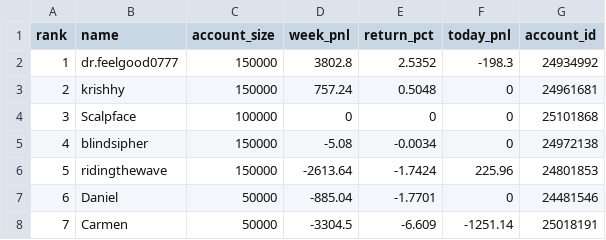
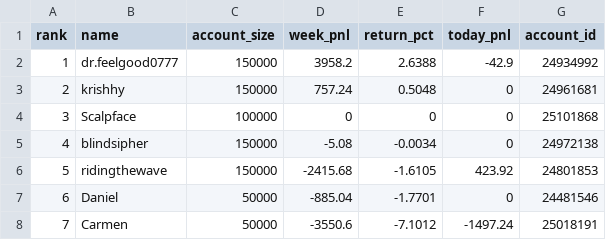
Before and after one commit to calculabs/algotraderz-bot-challenge, a CSV file: data/leaderboard.csv, drawn as a sheet.

```diff
--- a/data/leaderboard.csv
+++ b/data/leaderboard.csv
@@ -1,3 +1,3 @@
 rank,name,account_size,week_pnl,return_pct,today_pnl,account_id
-1,dr.feelgood0777,150000,3802.8,2.5352,-198.3,24934992
+1,dr.feelgood0777,150000,3958.2,2.6388,-42.9,24934992
 2,krishhy,150000,757.24,0.5048,0,24961681
@@ -5,4 +5,4 @@ rank,name,account_size,week_pnl,return_pct,today_pnl,account_id
 4,blindsipher,150000,-5.08,-0.0034,0,24972138
-5,ridingthewave,150000,-2613.64,-1.7424,225.96,24801853
+5,ridingthewave,150000,-2415.68,-1.6105,423.92,24801853
 6,Daniel,50000,-885.04,-1.7701,0,24481546
-7,Carmen,50000,-3304.5,-6.609,-1251.14,25018191
+7,Carmen,50000,-3550.6,-7.1012,-1497.24,25018191
```
Also changed, not shown: 8 other files.
